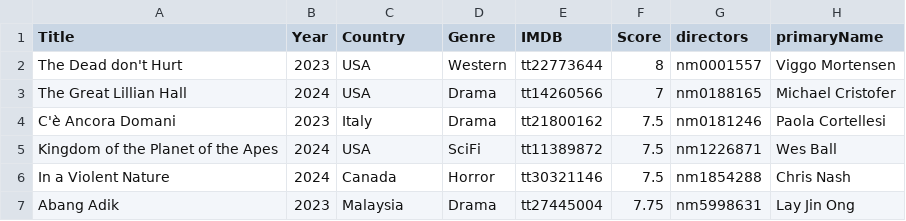
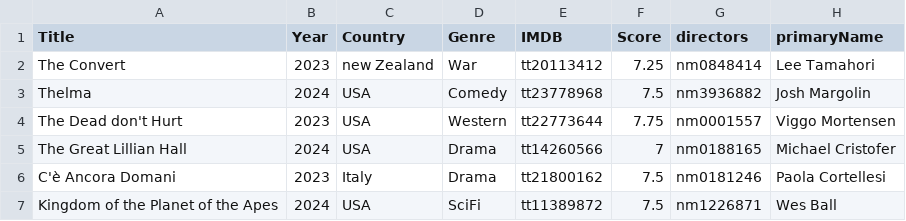
Before and after one commit to jpneto/movies, a CSV file: movies/best_movies_info.csv, drawn as a sheet; only a part is shown; the shorter side is filled out with more unchanged rows.

```diff
--- a/movies/best_movies_info.csv
+++ b/movies/best_movies_info.csv
@@ -1,3 +1,5 @@
 Title;Year;Country;Genre;IMDB;Score;directors;primaryName
-The Dead don't Hurt;2023;USA;Western;tt22773644;8;nm0001557;Viggo Mortensen
+The Convert;2023;new Zealand;War;tt20113412;7.25;nm0848414;Lee Tamahori
+Thelma;2024;USA;Comedy;tt23778968;7.5;nm3936882;Josh Margolin
+The Dead don't Hurt;2023;USA;Western;tt22773644;7.75;nm0001557;Viggo Mortensen
 The Great Lillian Hall;2024;USA;Drama;tt14260566;7;nm0188165;Michael Cristofer
```
Also changed, not shown: movies/ratings.csv, 1 other file.
